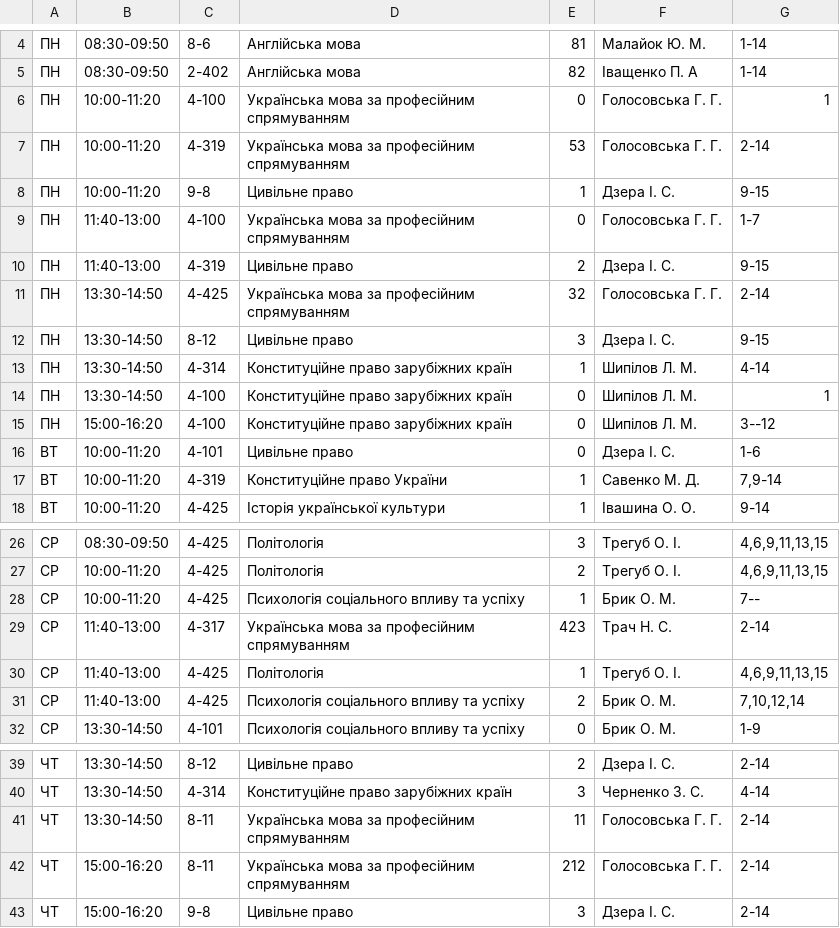
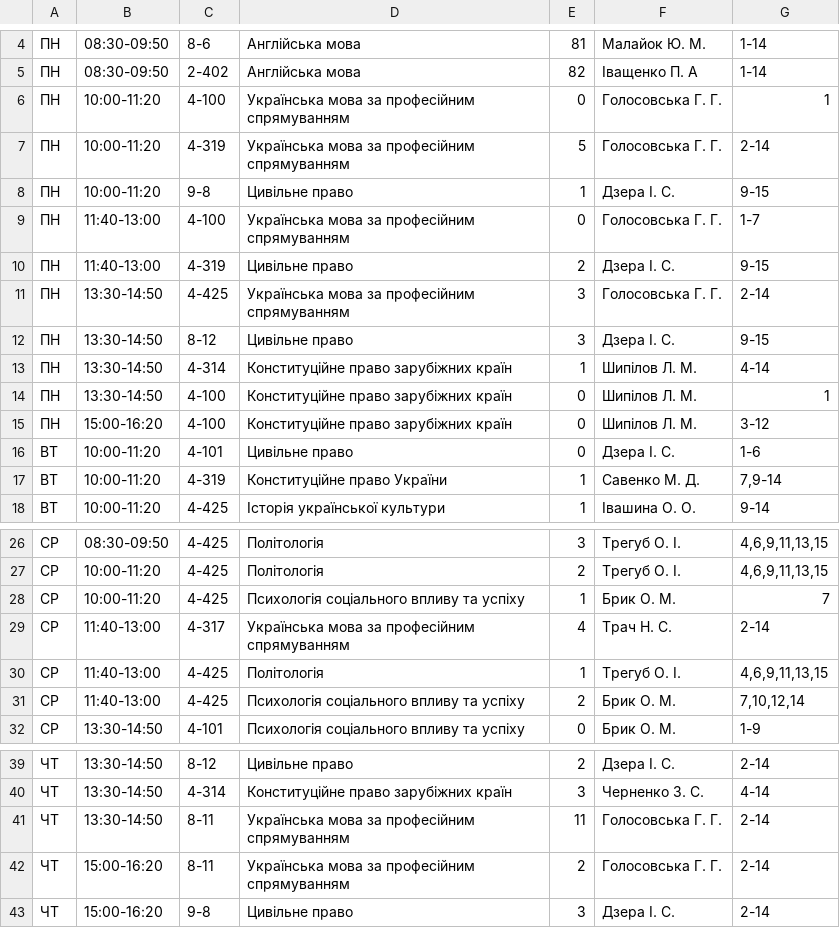
Before and after one commit to troyand/timetable_jan, a CSV file: timetable/unified_docs/2013_2014_osin_fls_2.csv, drawn as a sheet; only a part is shown, gaps mark what is left out.

Commit message:
fix law-2

```diff
--- a/timetable/unified_docs/2013_2014_osin_fls_2.csv
+++ b/timetable/unified_docs/2013_2014_osin_fls_2.csv
@@ -6,3 +6,3 @@
 "ПН","10:00-11:20","4-100","Українська мова за професійним спрямуванням","0","Голосовська Г. Г. ","1"
-"ПН","10:00-11:20","4-319","Українська мова за професійним спрямуванням","53","Голосовська Г. Г. ","2-14"
+"ПН","10:00-11:20","4-319","Українська мова за професійним спрямуванням","5","Голосовська Г. Г. ","2-14"
 "ПН","10:00-11:20","9-8","Цивільне право","1","Дзера І. С. ","9-15"
@@ -10,3 +10,3 @@
 "ПН","11:40-13:00","4-319","Цивільне право","2","Дзера І. С. ","9-15"
-"ПН","13:30-14:50","4-425","Українська мова за професійним спрямуванням","32","Голосовська Г. Г. ","2-14"
+"ПН","13:30-14:50","4-425","Українська мова за професійним спрямуванням","3","Голосовська Г. Г. ","2-14"
 "ПН","13:30-14:50","8-12","Цивільне право","3","Дзера І. С. ","9-15"
@@ -14,3 +14,3 @@
 "ПН","13:30-14:50","4-100","Конституційне право зарубіжних країн","0","Шипілов Л. М. ","1"
-"ПН","15:00-16:20","4-100","Конституційне право зарубіжних країн","0","Шипілов Л. М. ","3--12"
+"ПН","15:00-16:20","4-100","Конституційне право зарубіжних країн","0","Шипілов Л. М. ","3-12"
 "ВТ","10:00-11:20","4-101","Цивільне право","0","Дзера І. С. ","1-6"
@@ -27,4 +27,4 @@
 "СР","10:00-11:20","4-425","Політологія","2","Трегуб О. І. ","4,6,9,11,13,15"
-"СР","10:00-11:20","4-425","Психологія соціального впливу та успіху","1","Брик О. М. ","7--"
-"СР","11:40-13:00","4-317","Українська мова за професійним спрямуванням","423","Трач Н. С. ","2-14"
+"СР","10:00-11:20","4-425","Психологія соціального впливу та успіху","1","Брик О. М. ","7"
+"СР","11:40-13:00","4-317","Українська мова за професійним спрямуванням","4","Трач Н. С. ","2-14"
 "СР","11:40-13:00","4-425","Політологія","1","Трегуб О. І. ","4,6,9,11,13,15"
@@ -41,3 +41,3 @@
 "ЧТ","13:30-14:50","8-11","Українська мова за професійним спрямуванням","11","Голосовська Г. Г. ","2-14"
-"ЧТ","15:00-16:20","8-11","Українська мова за професійним спрямуванням","212","Голосовська Г. Г. ","2-14"
+"ЧТ","15:00-16:20","8-11","Українська мова за професійним спрямуванням","2","Голосовська Г. Г. ","2-14"
 "ЧТ","15:00-16:20","9-8","Цивільне право","3","Дзера І. С. ","2-14"
```
